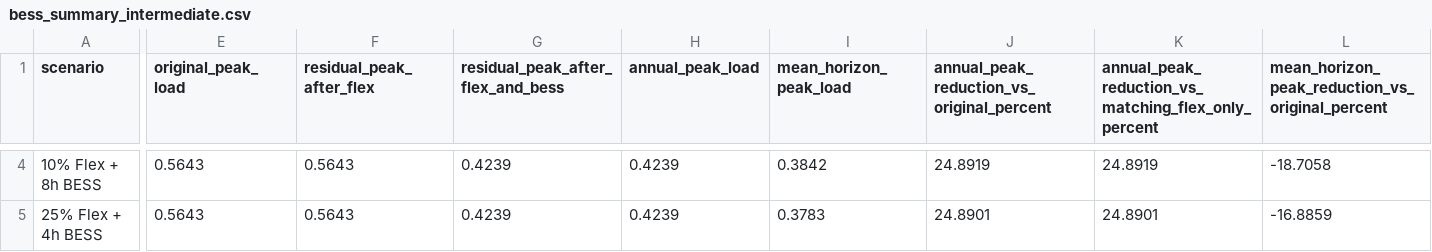
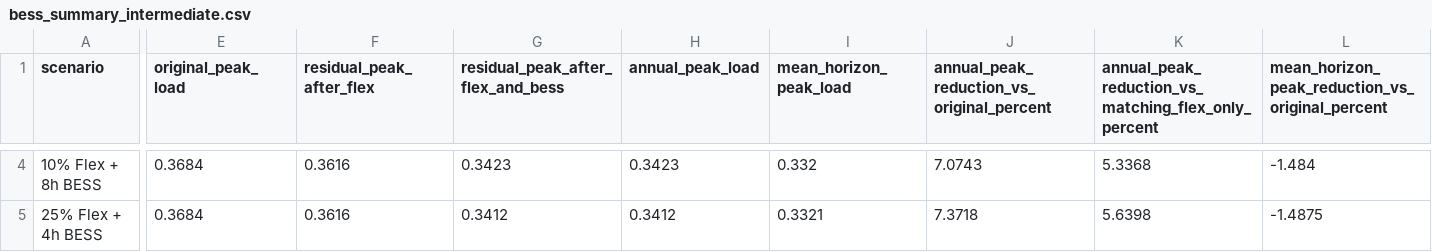
Before and after one commit to NumanDinckan/AI_Flex, a CSV file: rq3/bess_summary_intermediate.csv, drawn as a sheet; only a part is shown, gaps mark what is left out; the diff covers the shown part only; the diff names each change by its address in the sheet, - before the commit and + after, or states it on an @@ line.

```diff
--- a/rq3/bess_summary_intermediate.csv
+++ b/rq3/bess_summary_intermediate.csv
-E4:E5 (original_peak_load): 0.5643
+E4:E5 (original_peak_load): 0.3684
-F4:F5 (residual_peak_after_flex): 0.5643
+F4:F5 (residual_peak_after_flex): 0.3616
-G4: 0.4239
+G4: 0.3423
-H4 (annual_peak_load): 0.4239
+H4 (annual_peak_load): 0.3423
-I4 (mean_horizon_peak_load): 0.3842
+I4 (mean_horizon_peak_load): 0.332
-J4: 24.8919
+J4: 7.0743
-K4: 24.8919
+K4: 5.3368
-L4: -18.7058
+L4: -1.484
-G5: 0.4239
+G5: 0.3412
-H5 (annual_peak_load): 0.4239
+H5 (annual_peak_load): 0.3412
-I5 (mean_horizon_peak_load): 0.3783
+I5 (mean_horizon_peak_load): 0.3321
-J5: 24.8901
+J5: 7.3718
-K5: 24.8901
+K5: 5.6398
-L5: -16.8859
+L5: -1.4875
```
Also changed, not shown: 57 edited cells elsewhere in this file, rq2/flexibility_summary_intermediate.csv, rq3/scenario_comparison_table_2025.csv, 10 other files.
